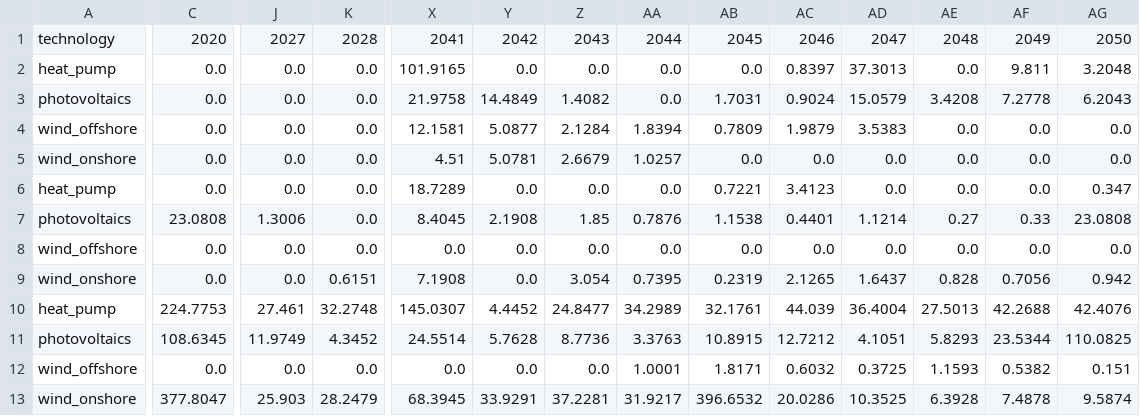
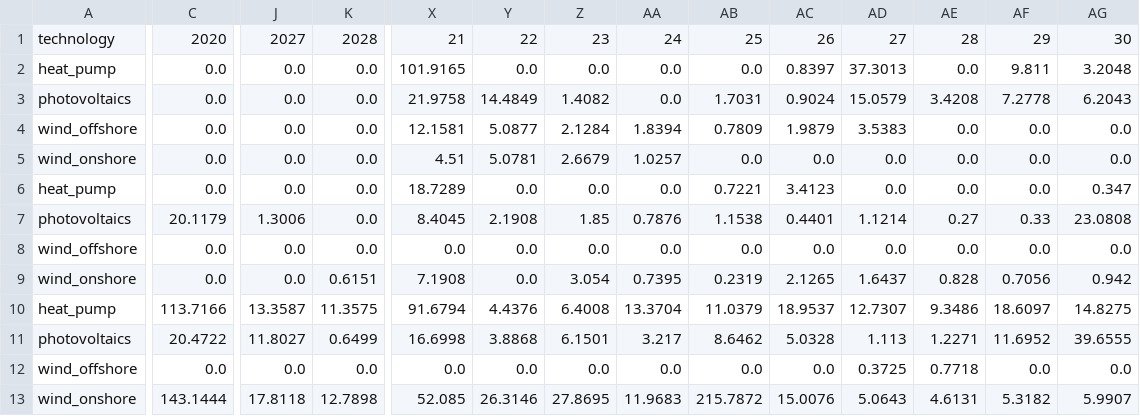
Before and after one commit to NicolaL1/ZEN-garden_SP, a CSV file: Data/energy_sytem/CSV_output/energy_transition_example/capacity_addition_aggregated_by_location.csv, drawn as a sheet; only a part is shown, gaps mark what is left out; removed rows and columns are numbered as before the commit, all else as after; rows hold the shown columns only; the diff covers the shown part only; the diff names each change by its address in the sheet, - before the commit and + after, or states it on an @@ line.

```diff
--- a/Data/energy_sytem/CSV_output/energy_transition_example/capacity_addition_aggregated_by_location.csv
+++ b/Data/energy_sytem/CSV_output/energy_transition_example/capacity_addition_aggregated_by_location.csv
-X1: 2041
+X1: 21
-Y1: 2042
+Y1: 22
-Z1: 2043
+Z1: 23
-AA1: 2044
+AA1: 24
-AB1: 2045
+AB1: 25
-AC1: 2046
+AC1: 26
-AD1: 2047
+AD1: 27
-AE1: 2048
+AE1: 28
-AF1: 2049
+AF1: 29
-AG1: 2050
+AG1: 30
-C7: 23.0808
+C7: 20.1179
-row 10: heat_pump | 224.7753 | 27.461 | 32.2748 | 145.0307 | 4.4452 | 24.8477 | 34.2989 | 32.1761 | 44.039 | 36.4004 | 27.5013 | 42.2688 | 42.4076
+row 10: heat_pump | 113.7166 | 13.3587 | 11.3575 | 91.6794 | 4.4376 | 6.4008 | 13.3704 | 11.0379 | 18.9537 | 12.7307 | 9.3486 | 18.6097 | 14.8275
-C11: 108.6345
+C11: 20.4722
-J11: 11.9749
+J11: 11.8027
-K11: 4.3452
+K11: 0.6499
-X11: 24.5514
+X11: 16.6998
-Y11: 5.7628
+Y11: 3.8868
-Z11: 8.7736
+Z11: 6.1501
-AA11: 3.3763
+AA11: 3.217
-AB11: 10.8915
+AB11: 8.6462
-AC11: 12.7212
+AC11: 5.0328
-AD11: 4.1051
+AD11: 1.113
-AE11: 5.8293
+AE11: 1.2271
-AF11: 23.5344
+AF11: 11.6952
-AG11: 110.0825
+AG11: 39.6555
-AA12: 1.0001
+AA12: 0.0
-AB12: 1.8171
+AB12: 0.0
-AC12: 0.6032
+AC12: 0.0
-AE12: 1.1593
+AE12: 0.7718
-AF12: 0.5382
+AF12: 0.0
-AG12: 0.151
+AG12: 0.0
-row 13: wind_onshore | 377.8047 | 25.903 | 28.2479 | 68.3945 | 33.9291 | 37.2281 | 31.9217 | 396.6532 | 20.0286 | 10.3525 | 6.3928 | 7.4878 | 9.5874
+row 13: wind_onshore | 143.1444 | 17.8118 | 12.7898 | 52.085 | 26.3146 | 27.8695 | 11.9683 | 215.7872 | 15.0076 | 5.0643 | 4.6131 | 5.3182 | 5.9907
```
Also changed, not shown: 6 edited cells elsewhere in this file, Data/energy_sytem/CSV_output/energy_transition_example/capacity_addition.csv, Data/energy_sytem/CSV_output/energy_transition_example/capacity_aggregated_by_location.csv, 2 other files.
